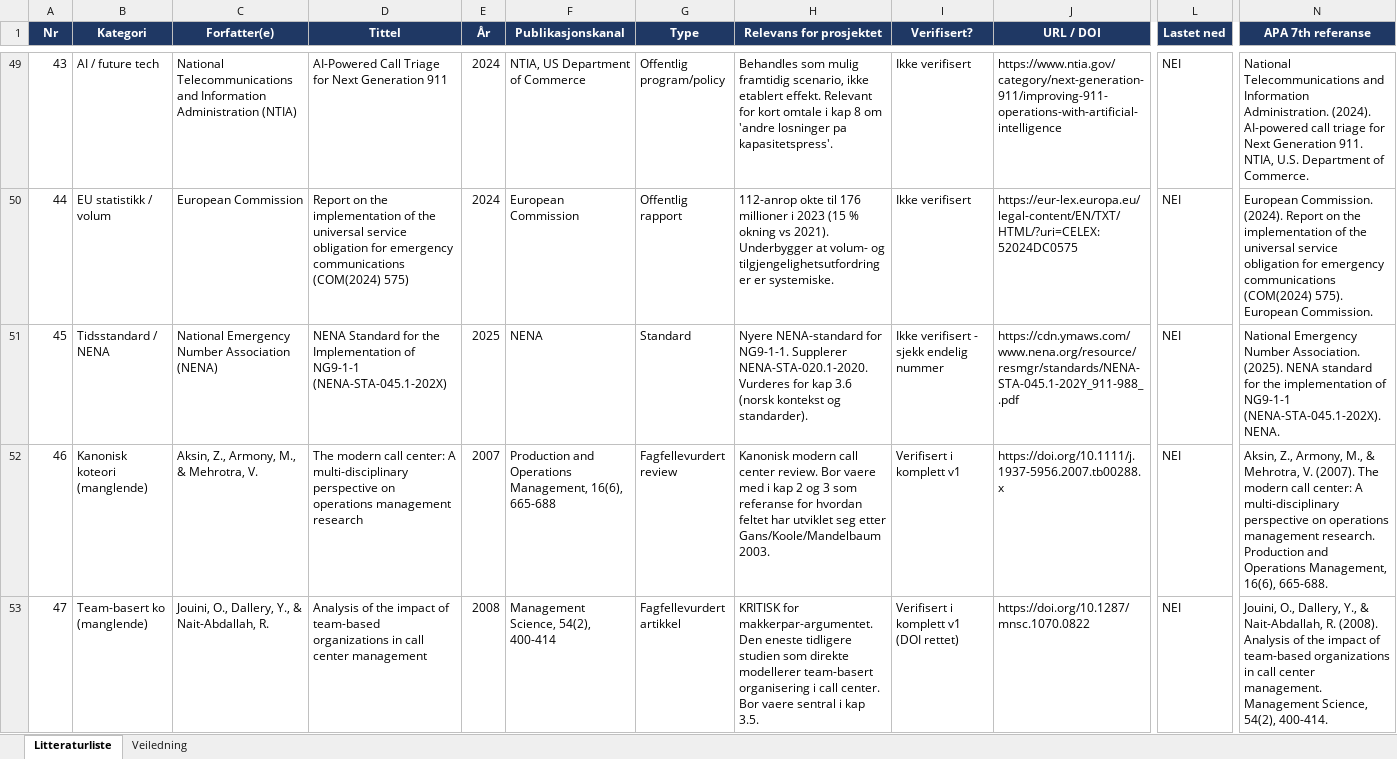
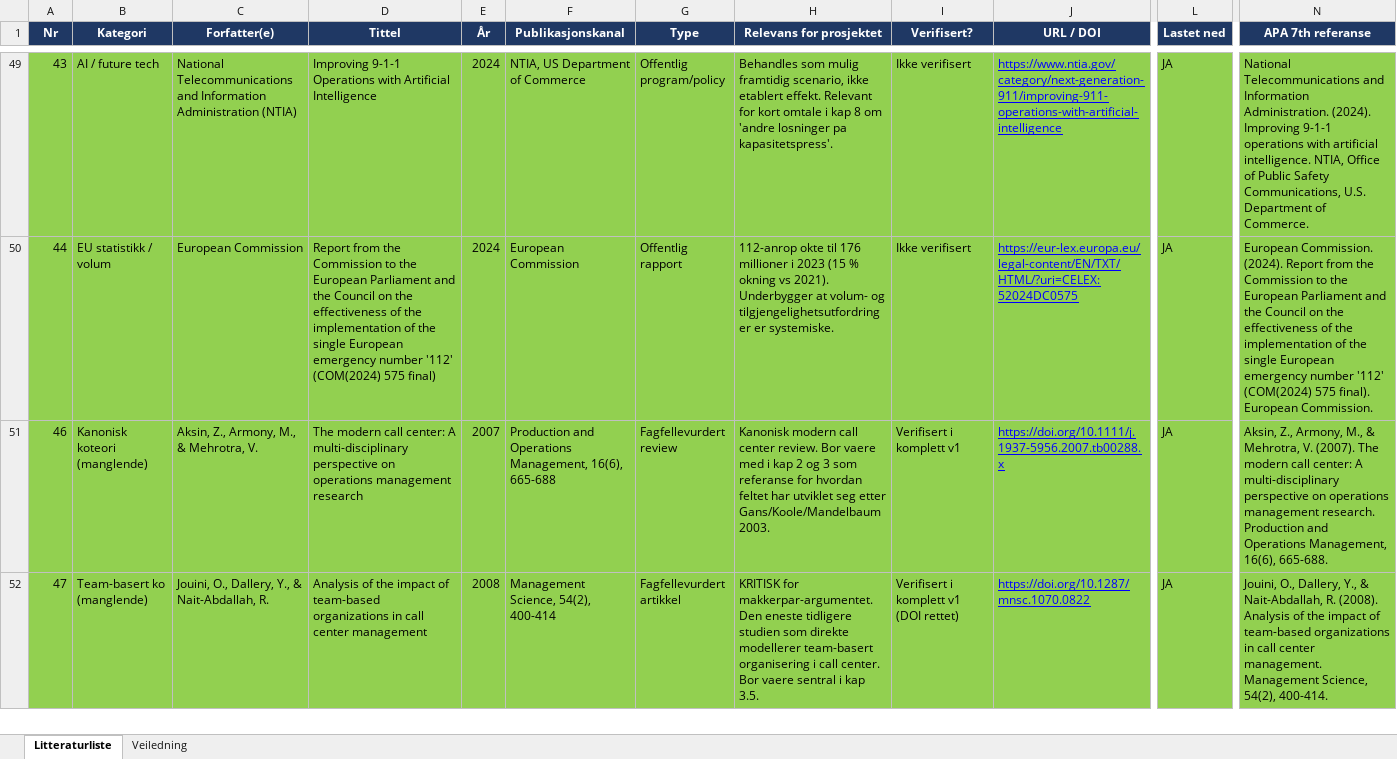
Before and after one commit to LOG650/G20-rune-individuell, an Excel workbook: 012 fase 2 - plan/Litteraturliste_LOG650_G20_Rune.xlsx, sheet Litteraturliste, drawn as a sheet; only a part is shown, gaps mark what is left out; values as stored, in another font and other column widths than the file's, no borders; table styles not drawn; removed rows and columns are numbered as before the commit, all else as after; rows hold the shown columns only; the diff covers the shown part only; the diff names each change by its address in the sheet, - before the commit and + after, or states it on an @@ line.

```diff
--- a/012 fase 2 - plan/Litteraturliste_LOG650_G20_Rune.xlsx (sheet Litteraturliste)
+++ b/012 fase 2 - plan/Litteraturliste_LOG650_G20_Rune.xlsx (sheet Litteraturliste)
-A49:N50 fill: none
+A49:N50 fill: #92D050
-D49 (Tittel): AI-Powered Call Triage for Next Generation 911
+D49 (Tittel): Improving 9-1-1 Operations with Artificial Intelligence
@@ J49:J50 underline: off → on, text colour: black → #0000FF @@
-L49:L50 (Lastet ned): NEI
+L49:L50 (Lastet ned): JA
-N49 (APA 7th referanse): …Administration. (2024). AI-powered call triage for Next Generation 911. NTIA, U.S. Department…
+N49 (APA 7th referanse): …Administration. (2024). Improving 9-1-1 operations with artificial intelligence. NTIA, Office of Public Safety Communications, U.S. Department…
-D50 (Tittel): Report on the implementation of the universal service obligation for emergency communications (COM(2024) 575)
+D50 (Tittel): Report from the Commission to the European Parliament and the Council on the effectiveness of the implementation of the single European emergency number '112' (COM(2024) 575 final)
-N50 (APA 7th referanse): …(2024). Report on the implementation of the universal service obligation for emergency communications (COM(2024) 575). European Commission.
+N50 (APA 7th referanse): …(2024). Report from the Commission to the European Parliament and the Council on the effectiveness of the implementation of the single European emergency number '112' (COM(2024) 575 final). European Commission.
-row 51: 45 | Tidsstandard / NENA | National Emergency Number Association (NENA) | NENA Standard for the Implementation of NG9-1-1 (NENA-STA-045.1-202X) | 2025 | NENA | Standard | Nyere NENA-standard for NG9-1-1. Supplerer NENA-STA-020.1-2020. Vurderes for kap 3.6 (norsk kontekst og standarder). | Ikke verifisert - sjekk endelig nummer | https://cdn.ymaws.com/www.nena.org/resource/resmgr/standards/NENA-STA-045.1-202Y_911-988_.pdf | NEI | National Emergency Number Association. (2025). NENA standard for the implementation of NG9-1-1 (NENA-STA-045.1-202X). NENA.
-A51:N52 fill: none
+A51:N52 fill: #92D050
@@ J51:J52 underline: off → on, text colour: black → #0000FF @@
-L51:L52 (Lastet ned): NEI
+L51:L52 (Lastet ned): JA
```
Also changed, not shown: 3 added rows, 1 removed row, 50 edited cells and cell formats elsewhere in this sheet, 14 other files.
